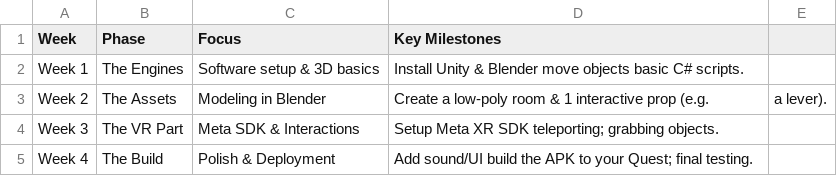
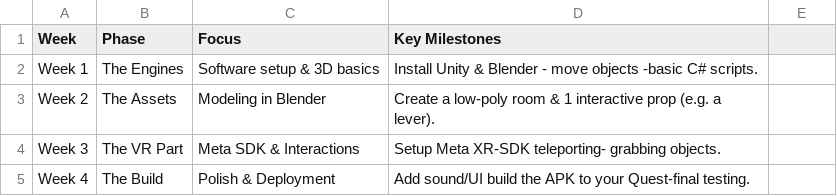
Before and after one commit to gefercan2/3d-Blender, a CSV file: VRUnityBlender_ROADMAP.csv, drawn as a sheet.

Commit message:
Update VRUnityBlender_ROADMAP.csv

```diff
--- a/VRUnityBlender_ROADMAP.csv
+++ b/VRUnityBlender_ROADMAP.csv
@@ -1,5 +1,5 @@
 Week,Phase,Focus,Key Milestones
-Week 1,The Engines,Software setup & 3D basics,Install Unity & Blender  move objects basic C# scripts.
-Week 2,The Assets,Modeling in Blender,Create a low-poly room & 1 interactive prop (e.g., a lever).
-Week 3,The VR Part,Meta SDK & Interactions,Setup Meta XR SDK teleporting; grabbing objects.
-Week 4,The Build,Polish & Deployment,Add sound/UI  build the APK to your Quest; final testing.
+Week 1,The Engines,Software setup & 3D basics,Install Unity & Blender - move objects -basic C# scripts.
+Week 2,The Assets,Modeling in Blender,Create a low-poly room & 1 interactive prop (e.g. a lever).
+Week 3,The VR Part,Meta SDK & Interactions,Setup Meta XR-SDK teleporting- grabbing objects.
+Week 4,The Build,Polish & Deployment,Add sound/UI  build the APK to your Quest-final testing.
```
